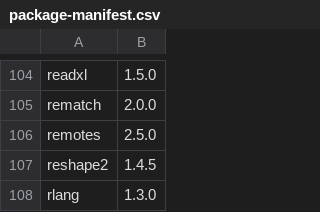
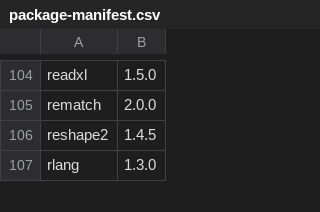
Before and after one commit to cliu238/comsa_dashboard, a CSV file: backend/package-manifest.csv, drawn as a sheet; only a part is shown, gaps mark what is left out; the diff names each change by its address in the sheet, - before the commit and + after, or states it on an @@ line.

```diff
--- a/backend/package-manifest.csv
+++ b/backend/package-manifest.csv
-row 106: remotes | 2.5.0
```
Also changed, not shown: 2 other files.
